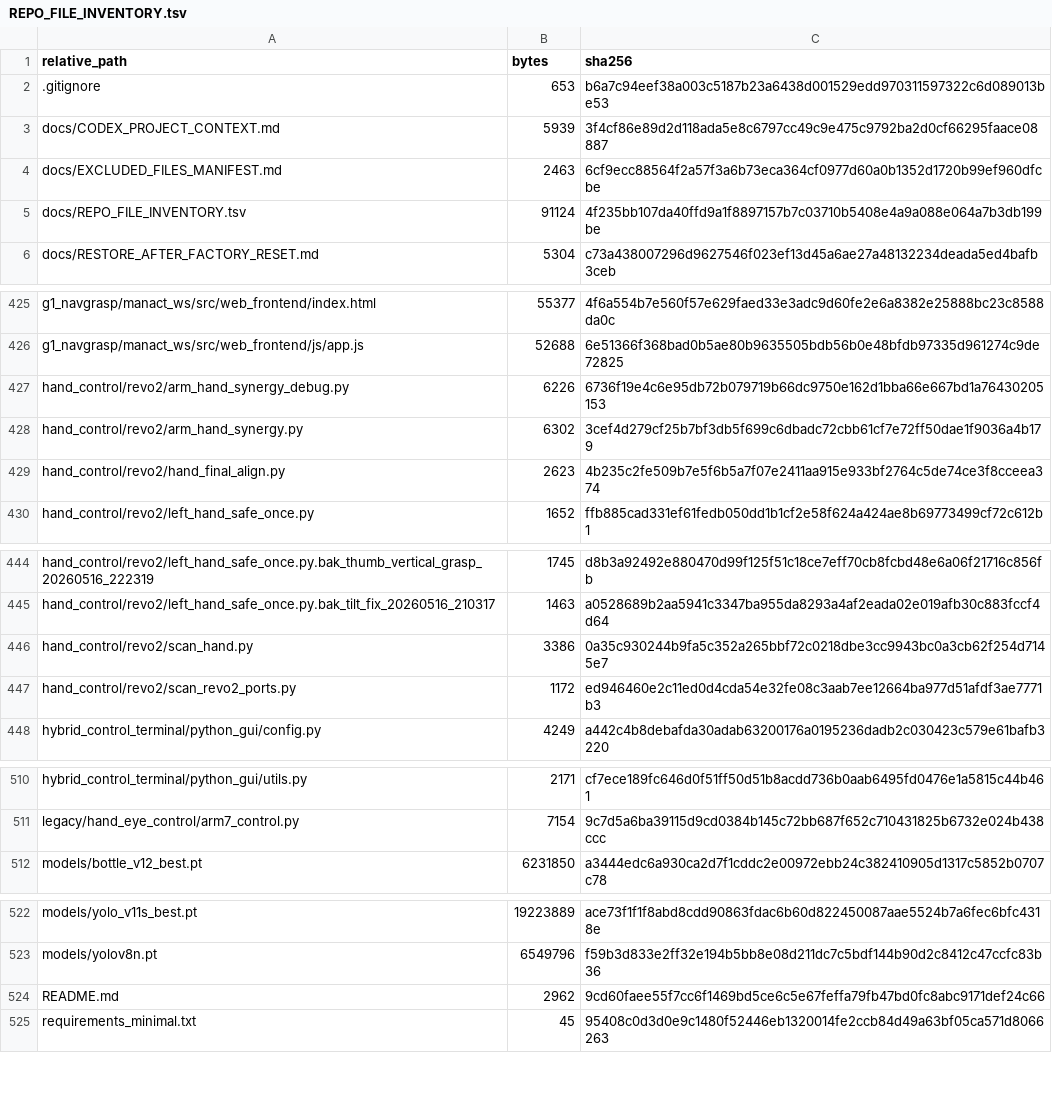
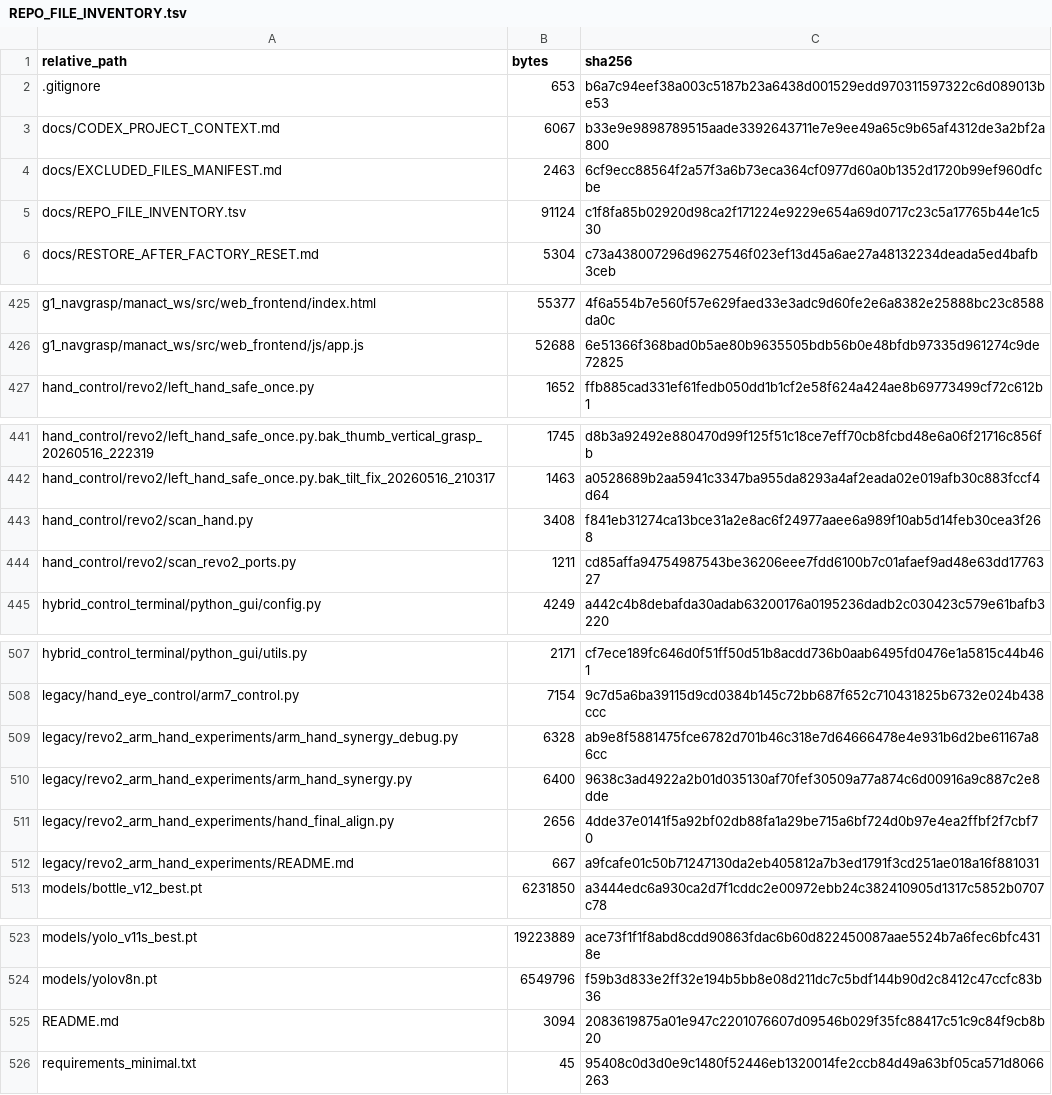
Before and after one commit to 16692816825/Vision-Guided-Manipulation-System-for-Unitree-G1, a TSV file: docs/REPO_FILE_INVENTORY.tsv, drawn as a sheet; only a part is shown, gaps mark what is left out.

Commit message:
Mark legacy Revo2 arm-hand experiments

```diff
--- a/docs/REPO_FILE_INVENTORY.tsv
+++ b/docs/REPO_FILE_INVENTORY.tsv
@@ -2,5 +2,5 @@ relative_path	bytes	sha256
 .gitignore	653	b6a7c94eef38a003c5187b23a6438d001529edd970311597322c6d089013be53
-docs/CODEX_PROJECT_CONTEXT.md	5939	3f4cf86e89d2d118ada5e8c6797cc49c9e475c9792ba2d0cf66295faace08887
+docs/CODEX_PROJECT_CONTEXT.md	6067	b33e9e9898789515aade3392643711e7e9ee49a65c9b65af4312de3a2bf2a800
 docs/EXCLUDED_FILES_MANIFEST.md	2463	6cf9ecc88564f2a57f3a6b73eca364cf0977d60a0b1352d1720b99ef960dfcbe
-docs/REPO_FILE_INVENTORY.tsv	91124	4f235bb107da40ffd9a1f8897157b7c03710b5408e4a9a088e064a7b3db199be
+docs/REPO_FILE_INVENTORY.tsv	91124	c1f8fa85b02920d98ca2f171224e9229e654a69d0717c23c5a17765b44e1c530
 docs/RESTORE_AFTER_FACTORY_RESET.md	5304	c73a438007296d9627546f023ef13d45a6ae27a48132234deada5ed4bafb3ceb
@@ -426,5 +426,2 @@ g1_navgrasp/manact_ws/src/web_frontend/index.html	55377	4f6a554b7e560f57e629faed
 g1_navgrasp/manact_ws/src/web_frontend/js/app.js	52688	6e51366f368bad0b5ae80b9635505bdb56b0e48bfdb97335d961274c9de72825
-hand_control/revo2/arm_hand_synergy_debug.py	6226	6736f19e4c6e95db72b079719b66dc9750e162d1bba66e667bd1a76430205153
-hand_control/revo2/arm_hand_synergy.py	6302	3cef4d279cf25b7bf3db5f699c6dbadc72cbb61cf7e72ff50dae1f9036a4b179
-hand_control/revo2/hand_final_align.py	2623	4b235c2fe509b7e5f6b5a7f07e2411aa915e933bf2764c5de74ce3f8cceea374
 hand_control/revo2/left_hand_safe_once.py	1652	ffb885cad331ef61fedb050dd1b1cf2e58f624a424ae8b69773499cf72c612b1
@@ -445,4 +442,4 @@ hand_control/revo2/left_hand_safe_once.py.bak_thumb_vertical_grasp_20260516_2223
 hand_control/revo2/left_hand_safe_once.py.bak_tilt_fix_20260516_210317	1463	a0528689b2aa5941c3347ba955da8293a4af2eada02e019afb30c883fccf4d64
-hand_control/revo2/scan_hand.py	3386	0a35c930244b9fa5c352a265bbf72c0218dbe3cc9943bc0a3cb62f254d7145e7
-hand_control/revo2/scan_revo2_ports.py	1172	ed946460e2c11ed0d4cda54e32fe08c3aab7ee12664ba977d51afdf3ae7771b3
+hand_control/revo2/scan_hand.py	3408	f841eb31274ca13bce31a2e8ac6f24977aaee6a989f10ab5d14feb30cea3f268
+hand_control/revo2/scan_revo2_ports.py	1211	cd85affa94754987543be36206eee7fdd6100b7c01afaef9ad48e63dd1776327
 hybrid_control_terminal/python_gui/config.py	4249	a442c4b8debafda30adab63200176a0195236dadb2c030423c579e61bafb3220
@@ -511,2 +508,6 @@ hybrid_control_terminal/python_gui/utils.py	2171	cf7ece189fc646d0f51ff50d51b8acd
 legacy/hand_eye_control/arm7_control.py	7154	9c7d5a6ba39115d9cd0384b145c72bb687f652c710431825b6732e024b438ccc
+legacy/revo2_arm_hand_experiments/arm_hand_synergy_debug.py	6328	ab9e8f5881475fce6782d701b46c318e7d64666478e4e931b6d2be61167a86cc
+legacy/revo2_arm_hand_experiments/arm_hand_synergy.py	6400	9638c3ad4922a2b01d035130af70fef30509a77a874c6d00916a9c887c2e8dde
+legacy/revo2_arm_hand_experiments/hand_final_align.py	2656	4dde37e0141f5a92bf02db88fa1a29be715a6bf724d0b97e4ea2ffbf2f7cbf70
+legacy/revo2_arm_hand_experiments/README.md	667	a9fcafe01c50b71247130da2eb405812a7b3ed1791f3cd251ae018a16f881031
 models/bottle_v12_best.pt	6231850	a3444edc6a930ca2d7f1cddc2e00972ebb24c382410905d1317c5852b0707c78
@@ -523,3 +524,3 @@ models/yolo_v11s_best.pt	19223889	ace73f1f1f8abd8cdd90863fdac6b60d822450087aae55
 models/yolov8n.pt	6549796	f59b3d833e2ff32e194b5bb8e08d211dc7c5bdf144b90d2c8412c47ccfc83b36
-README.md	2962	9cd60faee55f7cc6f1469bd5ce6c5e67feffa79fb47bd0fc8abc9171def24c66
+README.md	3094	2083619875a01e947c2201076607d09546b029f35fc88417c51c9c84f9cb8b20
 requirements_minimal.txt	45	95408c0d3d0e9c1480f52446eb1320014fe2ccb84d49a63bf05ca571d8066263
```
Also changed, not shown: 7 other files.
